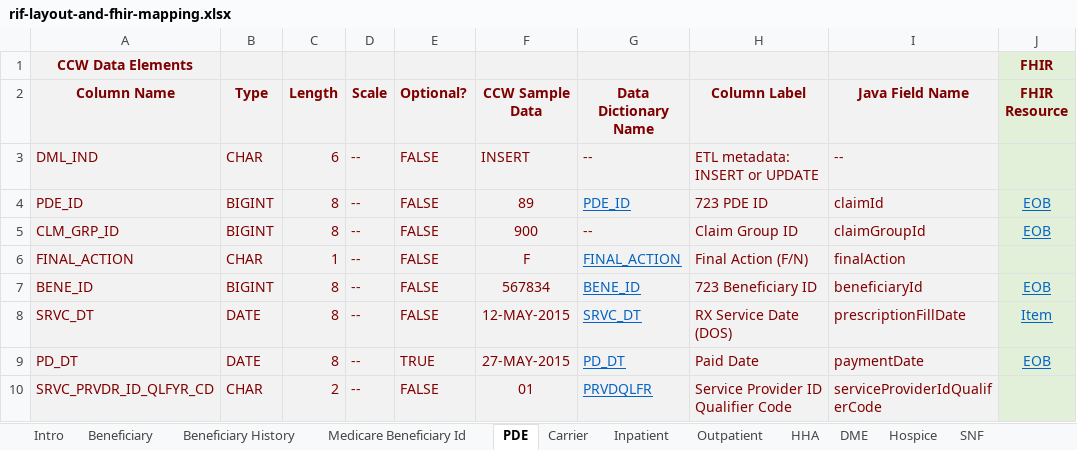
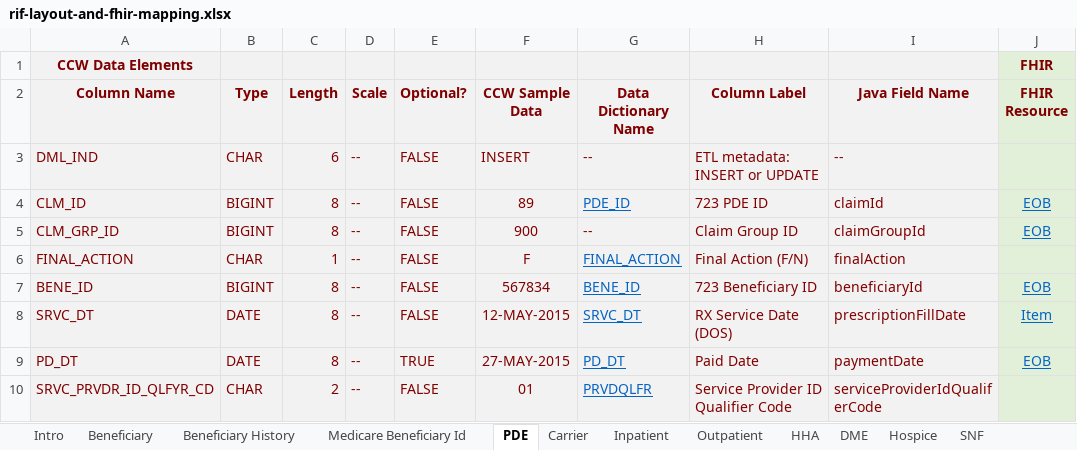
Before and after one commit to mjburling/beneficiary-fhir-data, an Excel workbook: apps/bfd-model/bfd-model-rif/src/main/java/gov/cms/bfd/model/rif/rif-layout-and-fhir-mapping.xlsx, sheet PDE, drawn as a sheet; only a part is shown; values as stored, in another font and other column widths than the file's, no borders; the diff names each change by its address in the sheet, - before the commit and + after, or states it on an @@ line.

```diff
--- a/apps/bfd-model/bfd-model-rif/src/main/java/gov/cms/bfd/model/rif/rif-layout-and-fhir-mapping.xlsx (sheet PDE)
+++ b/apps/bfd-model/bfd-model-rif/src/main/java/gov/cms/bfd/model/rif/rif-layout-and-fhir-mapping.xlsx (sheet PDE)
-A4 (Column Name): PDE_ID
+A4 (Column Name): CLM_ID
```
Also changed, not shown: sheet Hospice, 23 other files.
